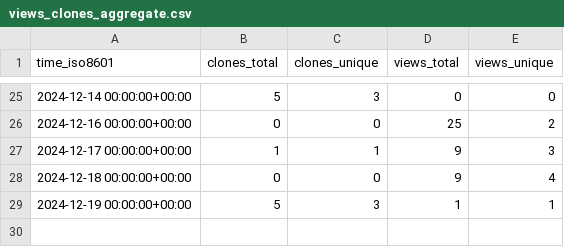
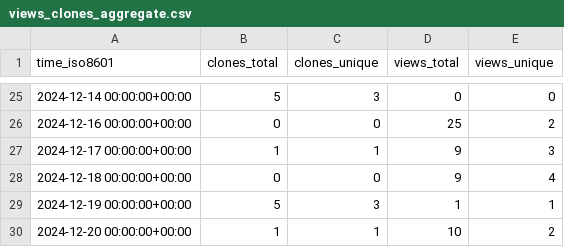
Before and after one commit to CBICA/DLMUSE, a CSV file: CBICA/DLMUSE/ghrs-data/views_clones_aggregate.csv, drawn as a sheet; only a part is shown, gaps mark what is left out.

```diff
--- a/CBICA/DLMUSE/ghrs-data/views_clones_aggregate.csv
+++ b/CBICA/DLMUSE/ghrs-data/views_clones_aggregate.csv
@@ -29 +29,2 @@ time_iso8601,clones_total,clones_unique,views_total,views_unique
 2024-12-19 00:00:00+00:00,5,3,1,1
+2024-12-20 00:00:00+00:00,1,1,10,2
```
Also changed, not shown: 1 other file.
